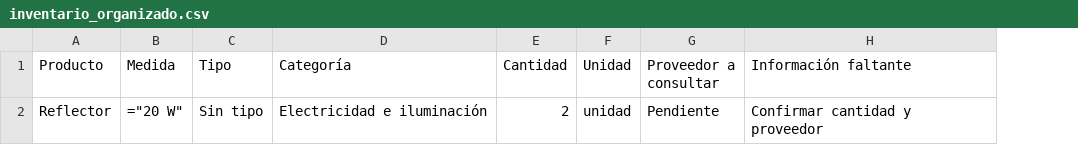
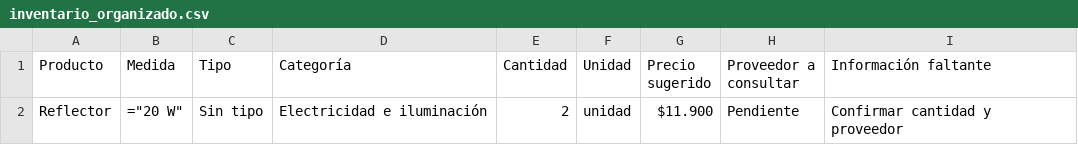
Before and after one commit to agustinposelski/mi-primer-proyecto-ia, a CSV file: inventario_organizado.csv, drawn as a sheet; the diff names each change by its address in the sheet, - before the commit and + after, or states it on an @@ line.

Commit message:
Muestra precios sugeridos en inventario

```diff
--- a/inventario_organizado.csv
+++ b/inventario_organizado.csv
+column G (Precio sugerido), row 2: $11.900
```
Also changed, not shown: 2 other files.
